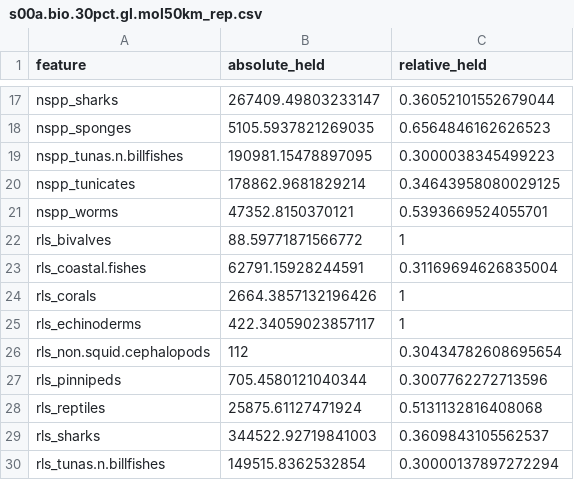
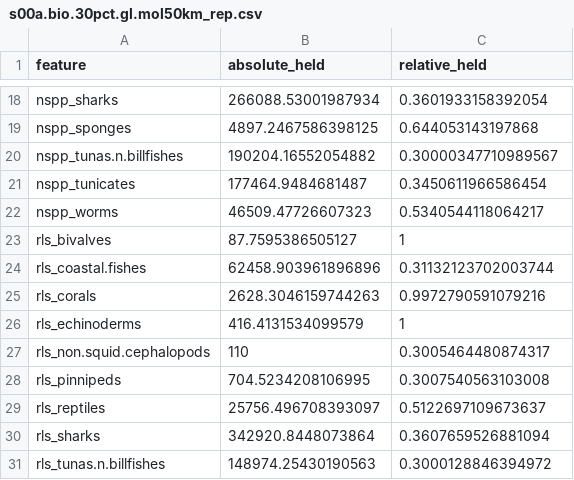
Before and after one commit to BenioffOceanInitiative/bbnj, a CSV file: inst/app/www/scenarios/s00a.bio.30pct.gl.mol50km_rep.csv, drawn as a sheet; only a part is shown, gaps mark what is left out; addresses are those after the commit; the diff covers the shown part only; the diff names each change by its address in the sheet, - before the commit and + after, or states it on an @@ line.

```diff
--- a/inst/app/www/scenarios/s00a.bio.30pct.gl.mol50km_rep.csv
+++ b/inst/app/www/scenarios/s00a.bio.30pct.gl.mol50km_rep.csv
-B18 (absolute_held): 267409.49803233147
+B18 (absolute_held): 266088.53001987934
-C18 (relative_held): 0.36052101552679044
+C18 (relative_held): 0.3601933158392054
-B19 (absolute_held): 5105.5937821269035
+B19 (absolute_held): 4897.2467586398125
-C19 (relative_held): 0.6564846162626523
+C19 (relative_held): 0.644053143197868
-B20 (absolute_held): 190981.15478897095
+B20 (absolute_held): 190204.16552054882
-C20 (relative_held): 0.3000038345499223
+C20 (relative_held): 0.30000347710989567
-B21 (absolute_held): 178862.9681829214
+B21 (absolute_held): 177464.9484681487
-C21 (relative_held): 0.34643958080029125
+C21 (relative_held): 0.3450611966586454
-B22 (absolute_held): 47352.8150370121
+B22 (absolute_held): 46509.47726607323
-C22 (relative_held): 0.5393669524055701
+C22 (relative_held): 0.5340544118064217
-B23 (absolute_held): 88.59771871566772
+B23 (absolute_held): 87.7595386505127
-B24 (absolute_held): 62791.15928244591
+B24 (absolute_held): 62458.903961896896
-C24 (relative_held): 0.31169694626835004
+C24 (relative_held): 0.31132123702003744
-B25 (absolute_held): 2664.3857132196426
+B25 (absolute_held): 2628.3046159744263
-C25 (relative_held): 1
+C25 (relative_held): 0.9972790591079216
-B26 (absolute_held): 422.34059023857117
+B26 (absolute_held): 416.4131534099579
-B27 (absolute_held): 112
+B27 (absolute_held): 110
-C27 (relative_held): 0.30434782608695654
+C27 (relative_held): 0.3005464480874317
-B28 (absolute_held): 705.4580121040344
+B28 (absolute_held): 704.5234208106995
-C28 (relative_held): 0.3007762272713596
+C28 (relative_held): 0.3007540563103008
-B29 (absolute_held): 25875.61127471924
+B29 (absolute_held): 25756.496708393097
-C29 (relative_held): 0.5131132816408068
+C29 (relative_held): 0.5122697109673637
-B30 (absolute_held): 344522.92719841003
+B30 (absolute_held): 342920.8448073864
-C30 (relative_held): 0.3609843105562537
+C30 (relative_held): 0.3607659526881094
-B31 (absolute_held): 149515.8362532854
+B31 (absolute_held): 148974.25430190563
-C31 (relative_held): 0.30000137897272294
+C31 (relative_held): 0.3000128846394972
```
Also changed, not shown: 1 added row and 30 edited cells elsewhere in this file, 14 other files.
